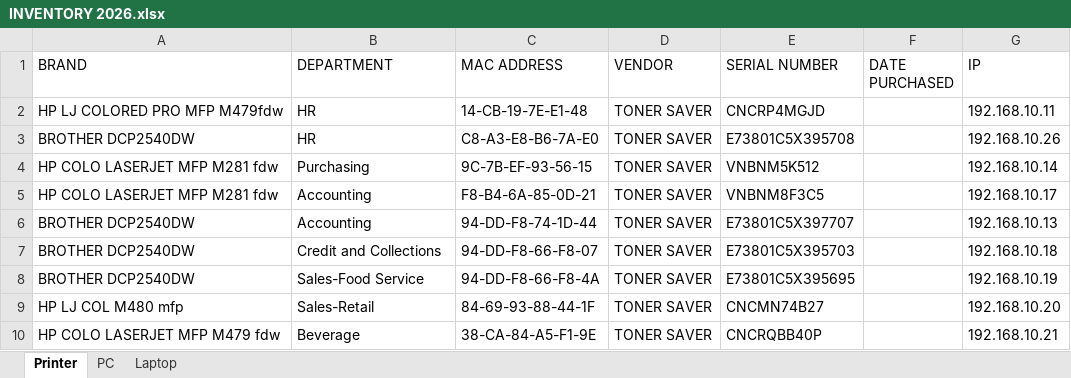
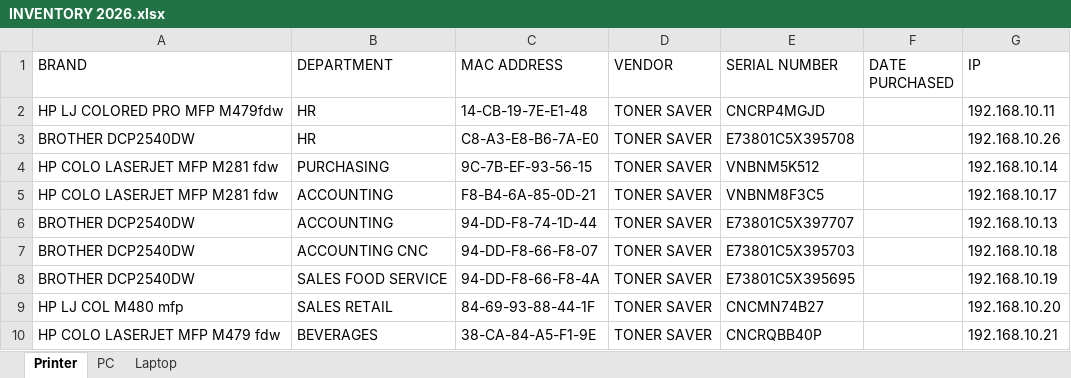
Before and after one commit to Badjau/inventory-system, an Excel workbook: INVENTORY 2026.xlsx, sheet Printer, drawn as a sheet; values as stored, in another font and other column widths than the file's, no borders; the diff names each change by its address in the sheet, - before the commit and + after, or states it on an @@ line.

```diff
--- a/INVENTORY 2026.xlsx (sheet Printer)
+++ b/INVENTORY 2026.xlsx (sheet Printer)
-B4 (DEPARTMENT): Purchasing
+B4 (DEPARTMENT): PURCHASING
-B5:B6 (DEPARTMENT): Accounting
+B5:B6 (DEPARTMENT): ACCOUNTING
-B7 (DEPARTMENT): Credit and Collections
+B7 (DEPARTMENT): ACCOUNTING CNC
-B8 (DEPARTMENT): Sales-Food Service
+B8 (DEPARTMENT): SALES FOOD SERVICE
-B9 (DEPARTMENT): Sales-Retail
+B9 (DEPARTMENT): SALES RETAIL
-B10 (DEPARTMENT): Beverage
+B10 (DEPARTMENT): BEVERAGES
```
Also changed, not shown: sheet PC, sheet Laptop, hidden cells, 17 other files.
